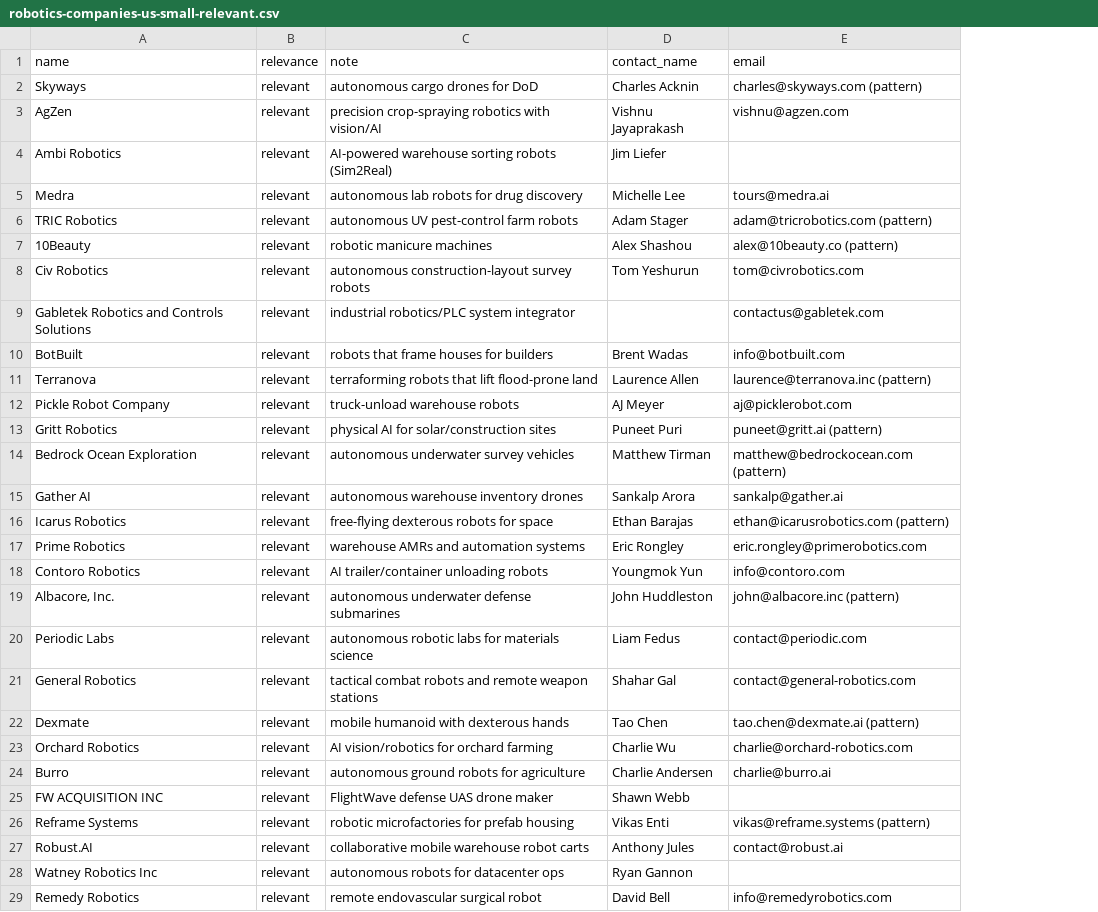
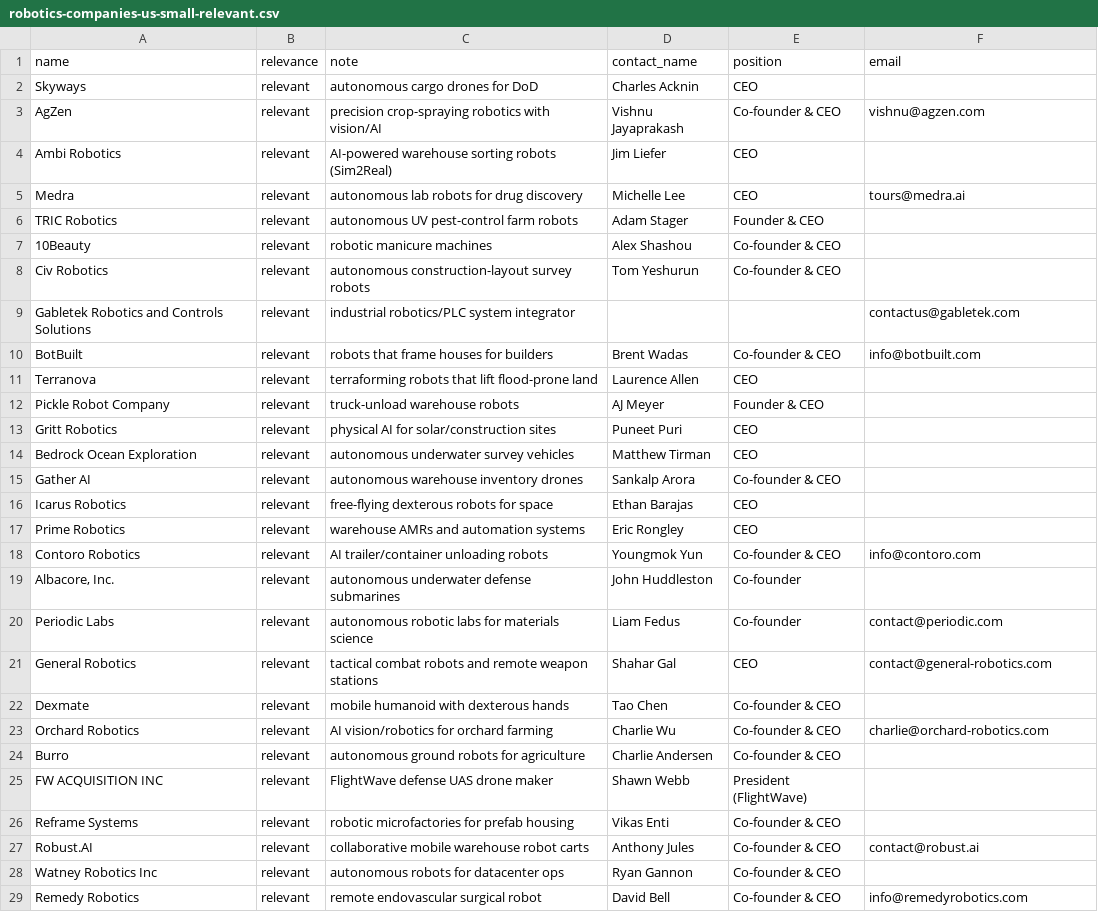
Before and after one commit to RobinNagpal/place-items-on-shelf, a CSV file: outreach/robotics-companies-us-small-relevant.csv, drawn as a sheet; only a part is shown; addresses are those after the commit; the diff covers the shown part only; the diff names each change by its address in the sheet, - before the commit and + after, or states it on an @@ line.

Commit message:
Drop pattern/data-broker emails; add position column
Per follow-up instruction: only emails verifiable from a primary
source stay in the file. Anything that came from a guess at a
company's email pattern OR from a data broker (RocketReach, ZoomInfo,
ContactOut, Crunchbase, SignalHire, LeadIQ, Prospeo, Salesgear,
Success.ai, Lead411, AeroLeads, Datanyze) has been blanked, because
those addresses are often stale or wrong and bouncing them risks our
sending domain's reputation with Gmail.

Kept emails are sourced from one of:
  - the company's own website (team / about / contact page)
  - a document published by the company (PDF, blog, conference booth listing)
  - the contact's own public post (e.g. a CEO tweeting their address)
  - an SEC filing

Generic addresses (info@, contact@, sales@, hello@) are kept when
published on the company's own site, because they're guaranteed
deliverable even if not person-specific.

Coverage after the filter:
  - 128 / 128 companies processed
  - 123 / 128 senior contacts identified by name and position
  -  34 / 128 with a primary-source-verified email
  -  94 / 128 with email left blank — contact_name and position are
       still recorded so the row can be followed up manually later

Schema change: adds `position` column between `contact_name` and
`email`. New columns:
  name,relevance,note,contact_name,position,email

No quality checks run — the repo has no CSV/markdown linter set up.

```diff
--- a/outreach/robotics-companies-us-small-relevant.csv
+++ b/outreach/robotics-companies-us-small-relevant.csv
+column E (position), rows 2-29: CEO | Co-founder & CEO | CEO | CEO | Founder & CEO | Co-founder & CEO | Co-founder & CEO |  | Co-founder & CEO | CEO | Founder & CEO | CEO | CEO | Co-founder & CEO | CEO | CEO | Co-founder & CEO | Co-founder | Co-founder | CEO | Co-founder & CEO | Co-founder & CEO | Co-founder & CEO | President (FlightWave) | Co-founder & CEO | Co-founder & CEO | Co-founder & CEO | Co-founder & CEO
-F2 (email): charles@skyways.com (pattern)
+F2 (email): (empty)
-F6 (email): adam@tricrobotics.com (pattern)
+F6 (email): (empty)
-F7 (email): alex@10beauty.co (pattern)
+F7 (email): (empty)
-F8 (email): tom@civrobotics.com
+F8 (email): (empty)
-F11 (email): laurence@terranova.inc (pattern)
+F11 (email): (empty)
-F12 (email): aj@picklerobot.com
+F12 (email): (empty)
-F13 (email): puneet@gritt.ai (pattern)
+F13 (email): (empty)
-F14 (email): matthew@bedrockocean.com (pattern)
+F14 (email): (empty)
-F15 (email): sankalp@gather.ai
+F15 (email): (empty)
-F16 (email): ethan@icarusrobotics.com (pattern)
+F16 (email): (empty)
-F17 (email): eric.rongley@primerobotics.com
+F17 (email): (empty)
-F19 (email): john@albacore.inc (pattern)
+F19 (email): (empty)
-F22 (email): tao.chen@dexmate.ai (pattern)
+F22 (email): (empty)
-F24 (email): charlie@burro.ai
+F24 (email): (empty)
-F26 (email): vikas@reframe.systems (pattern)
+F26 (email): (empty)
```
Also changed, not shown: 68 edited cells elsewhere in this file.
